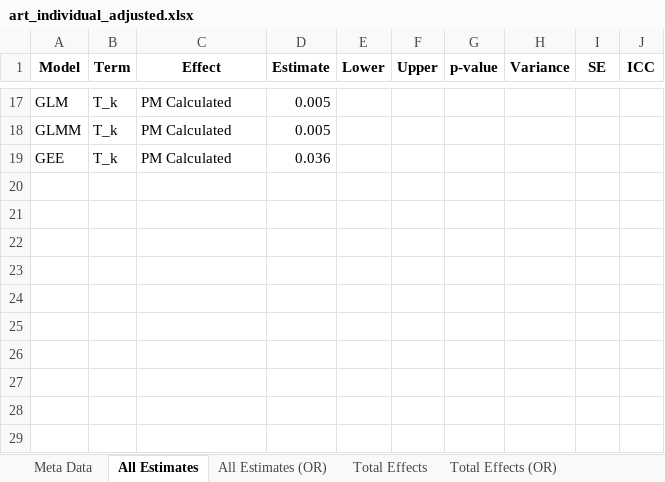
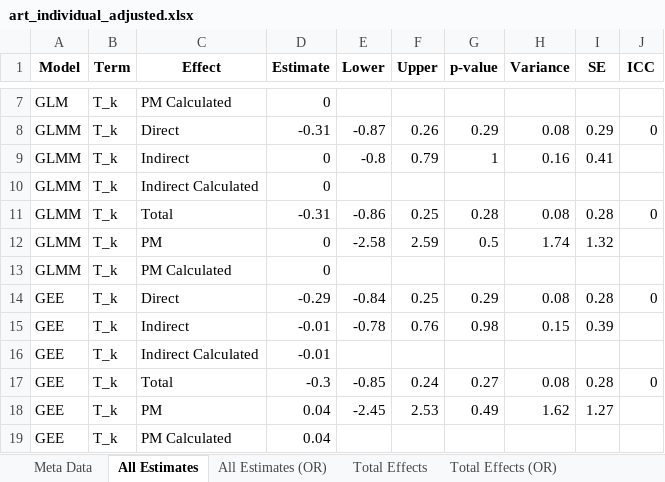
Before and after one commit to melodyaowen/CausalInferenceBCPP, an Excel workbook: 3_Results/34_ResultsART/art_individual_adjusted.xlsx, sheet All Estimates, drawn as a sheet; only a part is shown, gaps mark what is left out; values as stored, in another font and other column widths than the file's, no borders; addresses are those after the commit; the diff covers the shown part only; the diff names each change by its address in the sheet, - before the commit and + after, or states it on an @@ line.

```diff
--- a/3_Results/34_ResultsART/art_individual_adjusted.xlsx (sheet All Estimates)
+++ b/3_Results/34_ResultsART/art_individual_adjusted.xlsx (sheet All Estimates)
-D7 (Estimate): 0.005
+D7 (Estimate): 0
+row 8: GLMM | T_k | Direct | -0.31 | -0.87 | 0.26 | 0.29 | 0.08 | 0.29 | 0
+row 9: GLMM | T_k | Indirect | 0 | -0.8 | 0.79 | 1 | 0.16 | 0.41
+row 10: GLMM | T_k | Indirect Calculated | 0
+row 11: GLMM | T_k | Total | -0.31 | -0.86 | 0.25 | 0.28 | 0.08 | 0.28 | 0
+row 12: GLMM | T_k | PM | 0 | -2.58 | 2.59 | 0.5 | 1.74 | 1.32
-D13 (Estimate): 0.005
+D13 (Estimate): 0
+row 14: GEE | T_k | Direct | -0.29 | -0.84 | 0.25 | 0.29 | 0.08 | 0.28 | 0
+row 15: GEE | T_k | Indirect | -0.01 | -0.78 | 0.76 | 0.98 | 0.15 | 0.39
+row 16: GEE | T_k | Indirect Calculated | -0.01
+row 17: GEE | T_k | Total | -0.3 | -0.85 | 0.24 | 0.27 | 0.08 | 0.28 | 0
+row 18: GEE | T_k | PM | 0.04 | -2.45 | 2.53 | 0.49 | 1.62 | 1.27
-D19 (Estimate): 0.036
+D19 (Estimate): 0.04
```
Also changed, not shown: 10 removed rows and 22 edited cells elsewhere in this sheet, sheet All Estimates (OR), sheet Direct Effects, sheet Direct Effects (OR), sheet Total Effects, sheet Total Effects (OR), 3_Results/32_ResultsVMMC/vmmc_individual_adjusted.xlsx, 3_Results/32_ResultsVMMC/vmmc_individual_unadjusted.xlsx, 42 other files.
